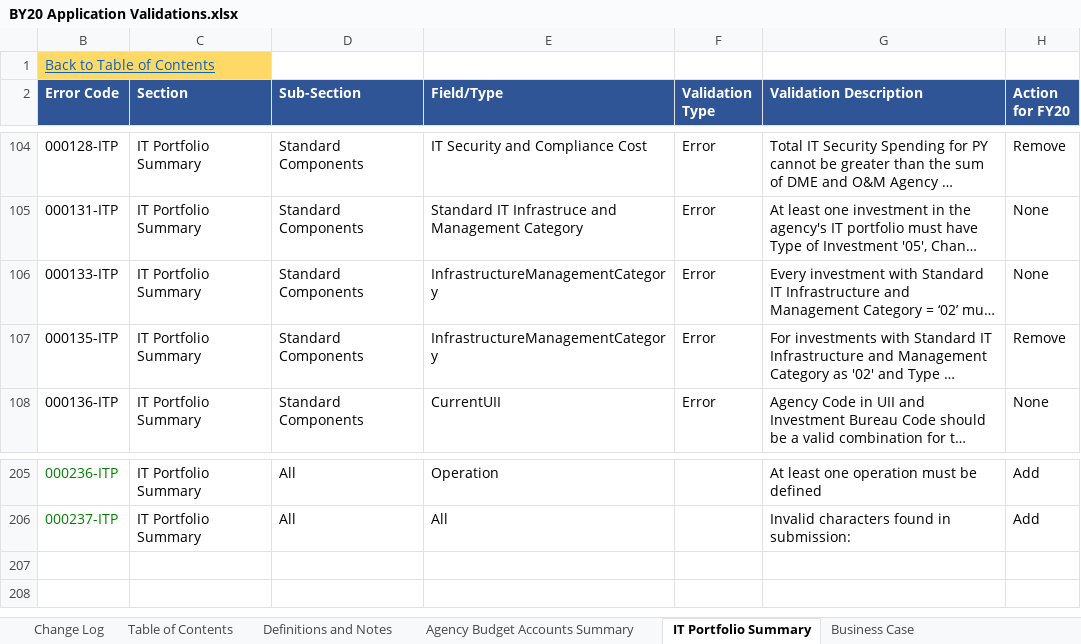
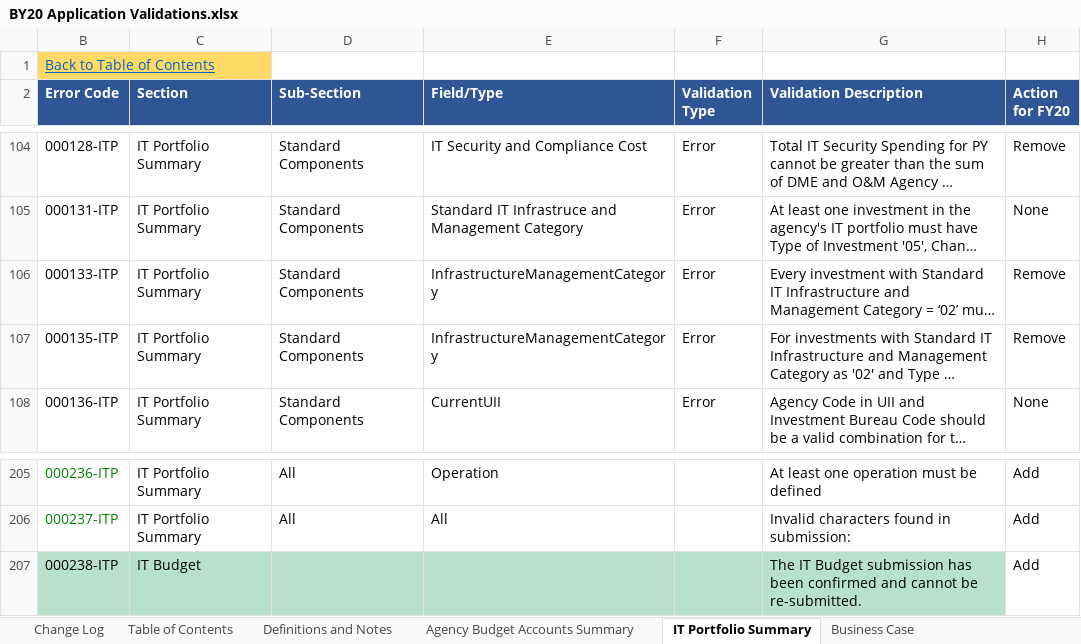
Before and after one commit to GSA/ITDB-schema, an Excel workbook: BY20 Application Validations.xlsx, sheet IT Portfolio Summary, drawn as a sheet; only a part is shown, gaps mark what is left out; long unchanged cells end in …; values as stored, in another font and other column widths than the file's, no borders; conditional formats not drawn; the diff names each change by its address in the sheet, - before the commit and + after, or states it on an @@ line.

```diff
--- a/BY20 Application Validations.xlsx (sheet IT Portfolio Summary)
+++ b/BY20 Application Validations.xlsx (sheet IT Portfolio Summary)
-H106 (Action for FY20): None
+H106 (Action for FY20): Remove
+row 207: 000238-ITP | IT Budget |  |  |  | The IT Budget submission has been confirmed and cannot be re-submitted. | Add
```
Also changed, not shown: sheet Change Log, sheet Systems Inventory, sheet Business Case, sheet Standard Investment Reports.
